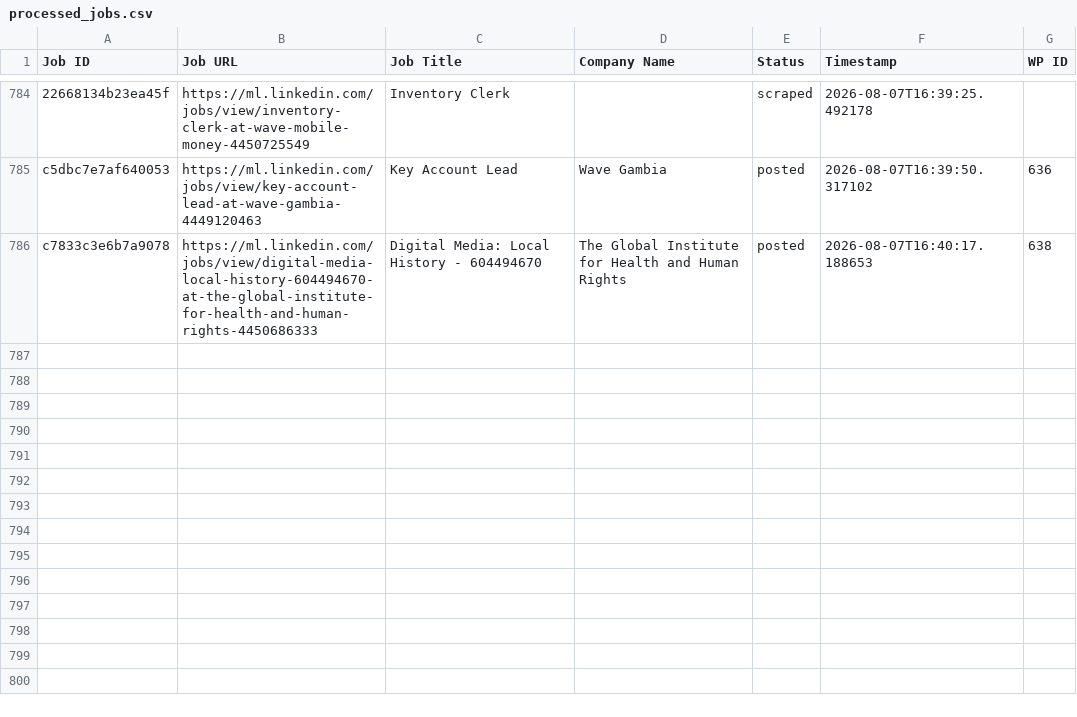
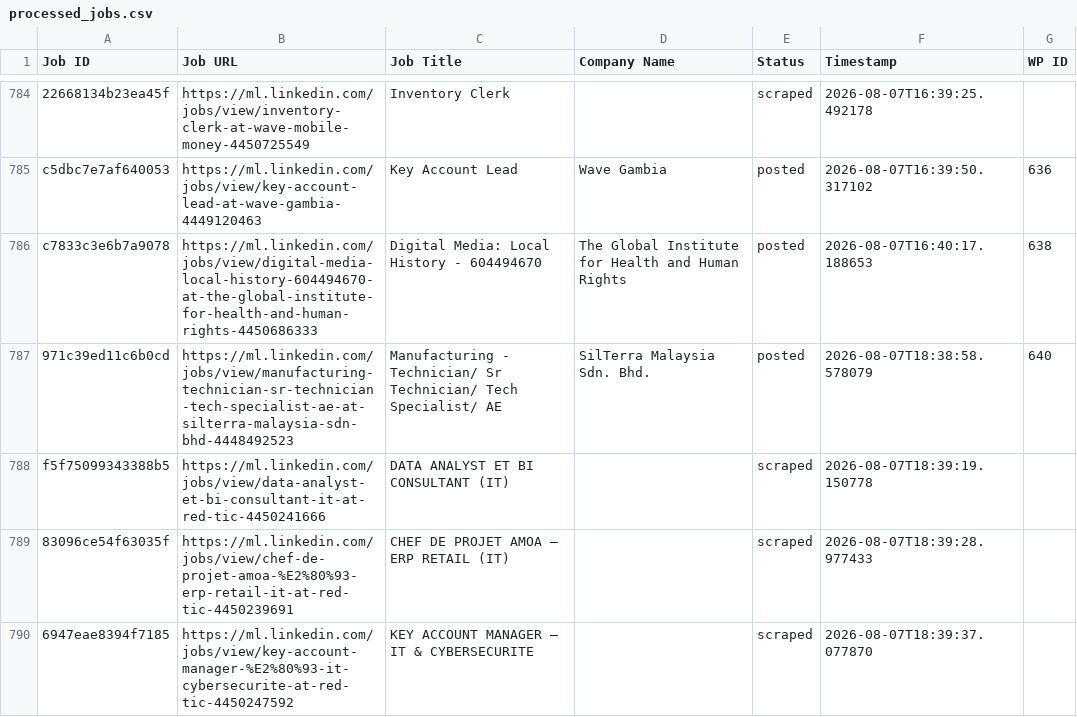
Before and after one commit to innovationinc2000/ml, a CSV file: processed_jobs.csv, drawn as a sheet; only a part is shown, gaps mark what is left out.

```diff
--- a/processed_jobs.csv
+++ b/processed_jobs.csv
@@ -794 +794,5 @@ c5dbc7e7af640053,https://ml.linkedin.com/jobs/view/key-account-lead-at-wave-gamb
 c7833c3e6b7a9078,https://ml.linkedin.com/jobs/view/digital-media-local-history-604494670-at-the-global-institute-for-health-and-human-rights-4450686333,Digital Media: Local History - 604494670,The Global Institute for Health and Human Rights,posted,2026-08-07T16:40:17.188653,638
+971c39ed11c6b0cd,https://ml.linkedin.com/jobs/view/manufacturing-technician-sr-technician-tech-specialist-ae-at-silterra-malaysia-sdn-bhd-4448492523,Manufacturing - Technician/ Sr Technician/ Tech Specialist/ AE,SilTerra Malaysia Sdn. Bhd.,posted,2026-08-07T18:38:58.578079,640
+f5f75099343388b5,https://ml.linkedin.com/jobs/view/data-analyst-et-bi-consultant-it-at-red-tic-4450241666,DATA ANALYST ET BI CONSULTANT (IT),,scraped,2026-08-07T18:39:19.150778,
+83096ce54f63035f,https://ml.linkedin.com/jobs/view/chef-de-projet-amoa-%E2%80%93-erp-retail-it-at-red-tic-4450239691,CHEF DE PROJET AMOA – ERP RETAIL (IT),,scraped,2026-08-07T18:39:28.977433,
+6947eae8394f7185,https://ml.linkedin.com/jobs/view/key-account-manager-%E2%80%93-it-cybersecurite-at-red-tic-4450247592,KEY ACCOUNT MANAGER – IT & CYBERSECURITE,,scraped,2026-08-07T18:39:37.077870,
```
